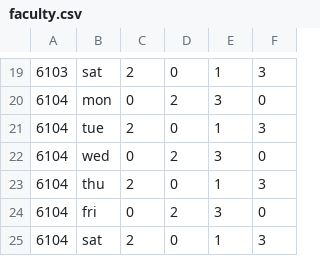
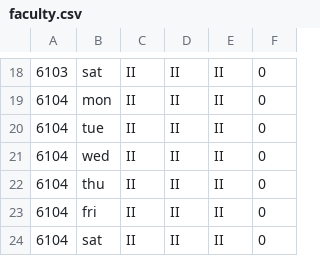
Before and after one commit to YaswanthKumarMarella/Examcell, a CSV file: faculty.csv, drawn as a sheet; only a part is shown, gaps mark what is left out; the diff covers the shown part only.

```diff
--- a/faculty.csv
+++ b/faculty.csv
@@ -19,7 +18,7 @@
-6103,sat,2,0,1,3
-6104,mon,0,2,3,0
-6104,tue,2,0,1,3
-6104,wed,0,2,3,0
-6104,thu,2,0,1,3
-6104,fri,0,2,3,0
-6104,sat,2,0,1,3
+6103,sat,II,II,II,0
+6104,mon,II,II,II,0
+6104,tue,II,II,II,0
+6104,wed,II,II,II,0
+6104,thu,II,II,II,0
+6104,fri,II,II,II,0
+6104,sat,II,II,II,0
```
Also changed, not shown: 1 removed row and 58 edited cells elsewhere in this file, 6 other files.
